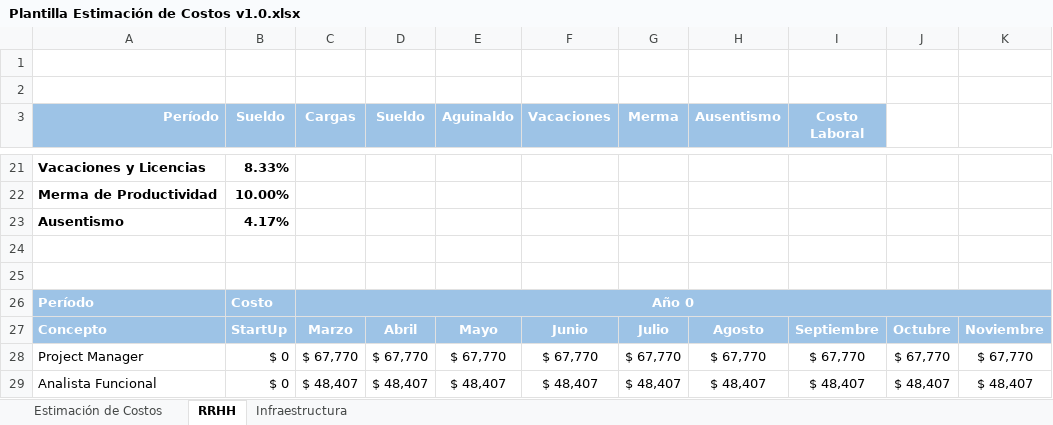
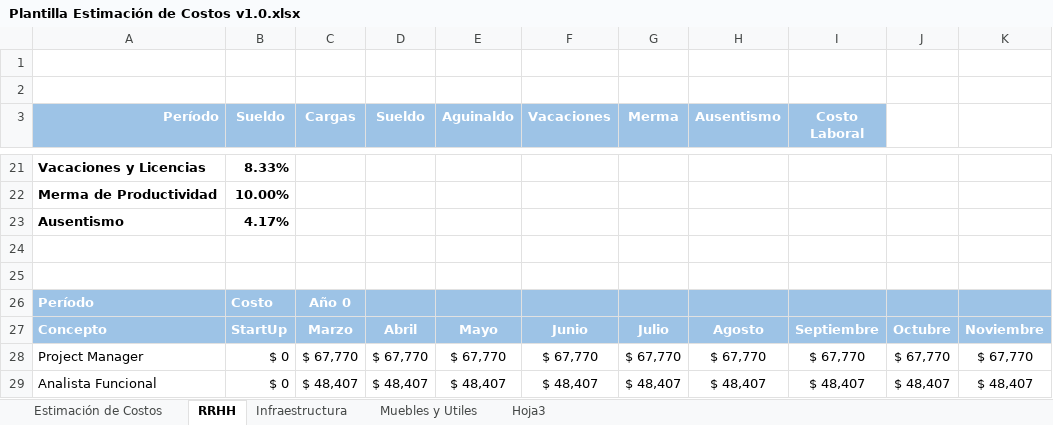
Before and after one commit to safabox/SAFE, an Excel workbook: trunk/docs/Entregables/Matriz de Costos/Plantilla Estimación de Costos v1.0.xlsx, sheet RRHH, drawn as a sheet; only a part is shown, gaps mark what is left out; values as stored, in another font and other column widths than the file's, no borders; the diff names each change by its address in the sheet, - before the commit and + after, or states it on an @@ line.

```diff
--- a/trunk/docs/Entregables/Matriz de Costos/Plantilla Estimación de Costos v1.0.xlsx (sheet RRHH)
+++ b/trunk/docs/Entregables/Matriz de Costos/Plantilla Estimación de Costos v1.0.xlsx (sheet RRHH)
+sheet tab: Muebles y Utiles
+sheet tab: Hoja3
-C26:K26 merged
```
Also changed, not shown: sheet Estimación de Costos, charts or pictures, 1 other file.
